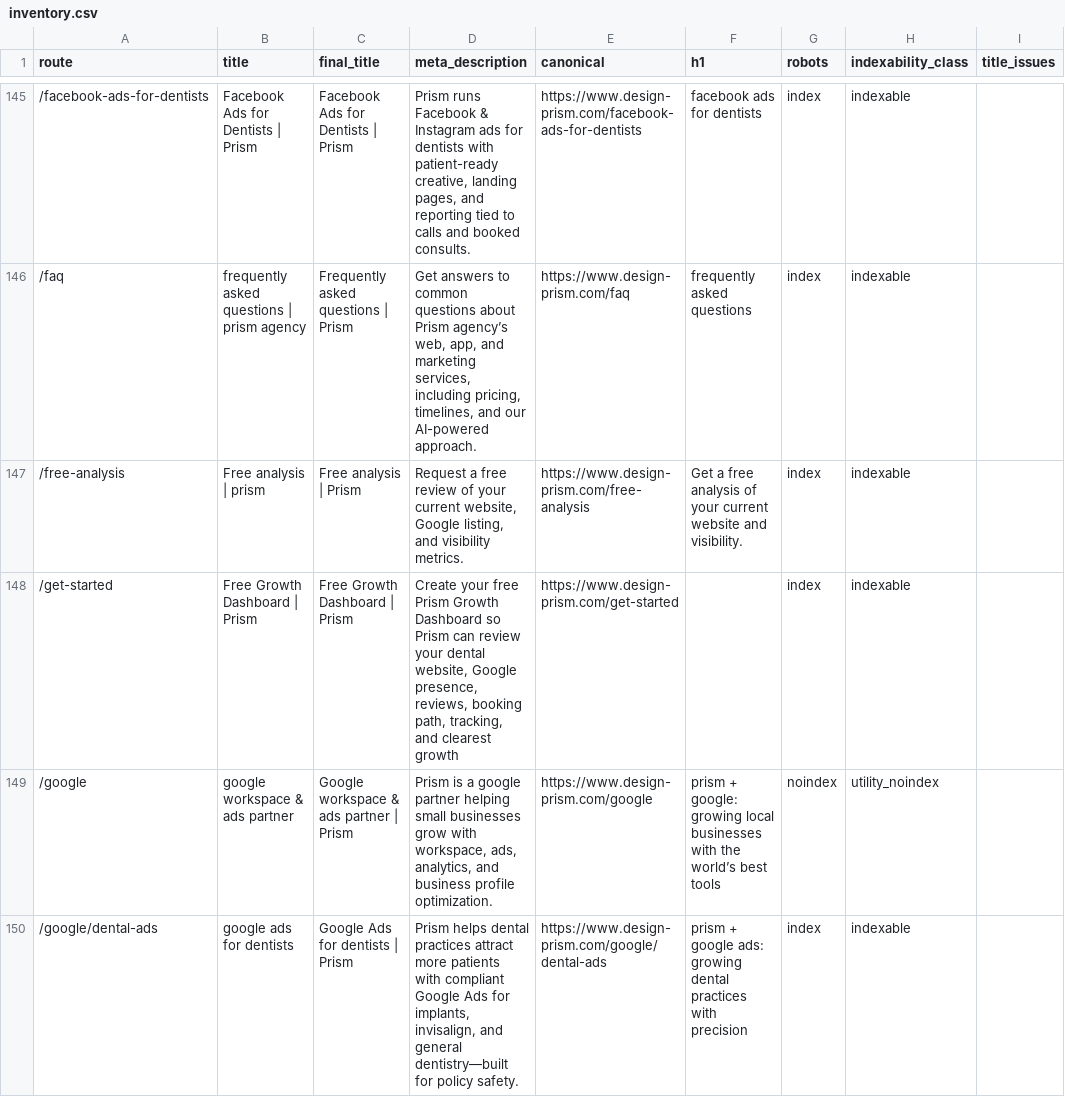
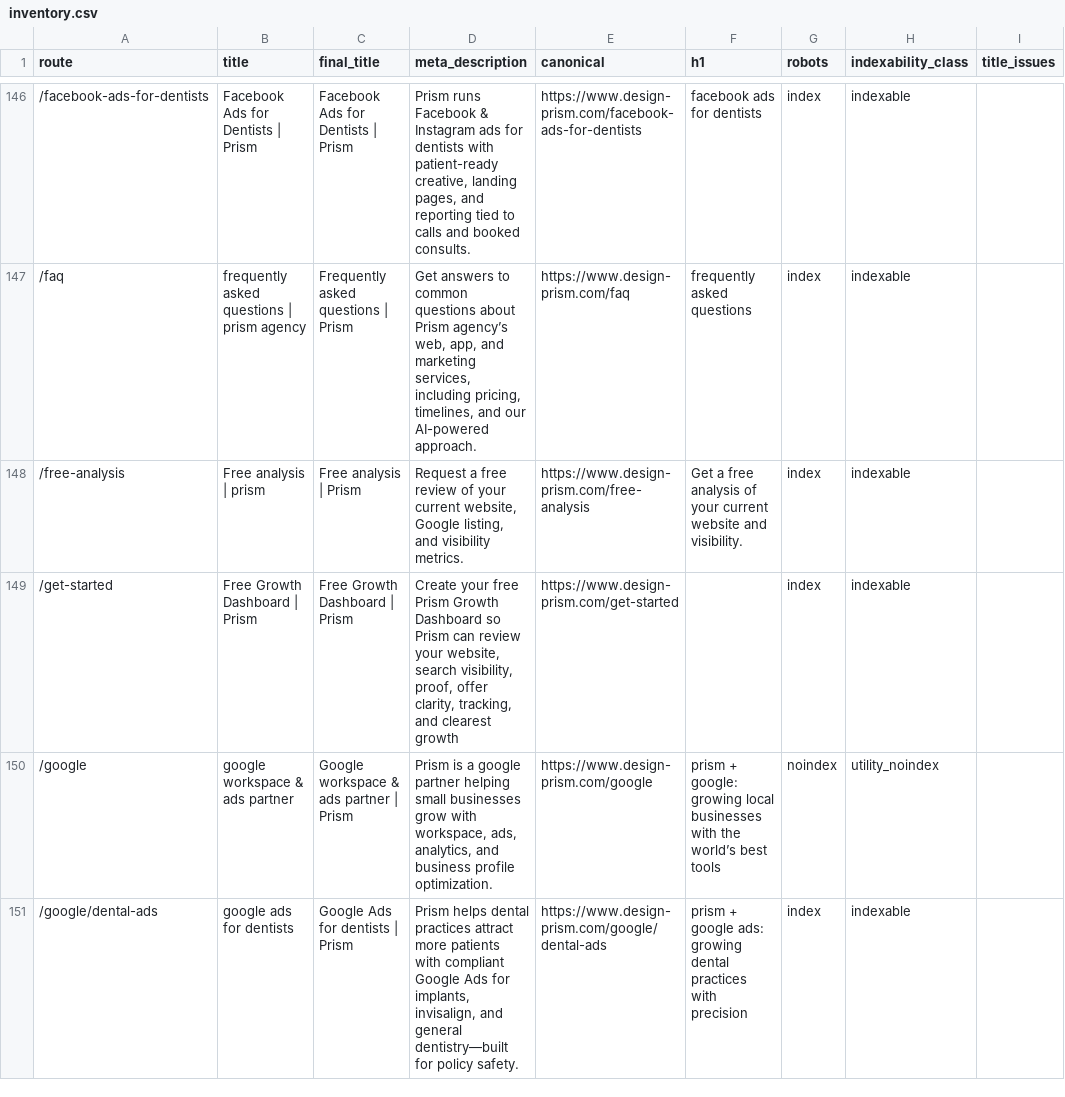
Before and after one commit to enzo-prism/prism-website, a CSV file: seo/inventory.csv, drawn as a sheet; only a part is shown, gaps mark what is left out; addresses are those after the commit; the diff covers the shown part only; the diff names each change by its address in the sheet, - before the commit and + after, or states it on an @@ line.

```diff
--- a/seo/inventory.csv
+++ b/seo/inventory.csv
-D149 (meta_description): …review your dental website, Google presence, reviews, booking path, tracking, and…
+D149 (meta_description): …review your website, search visibility, proof, offer clarity, tracking, and…
```
Also changed, not shown: 1 added row and 10 edited cells elsewhere in this file, 42 other files.
